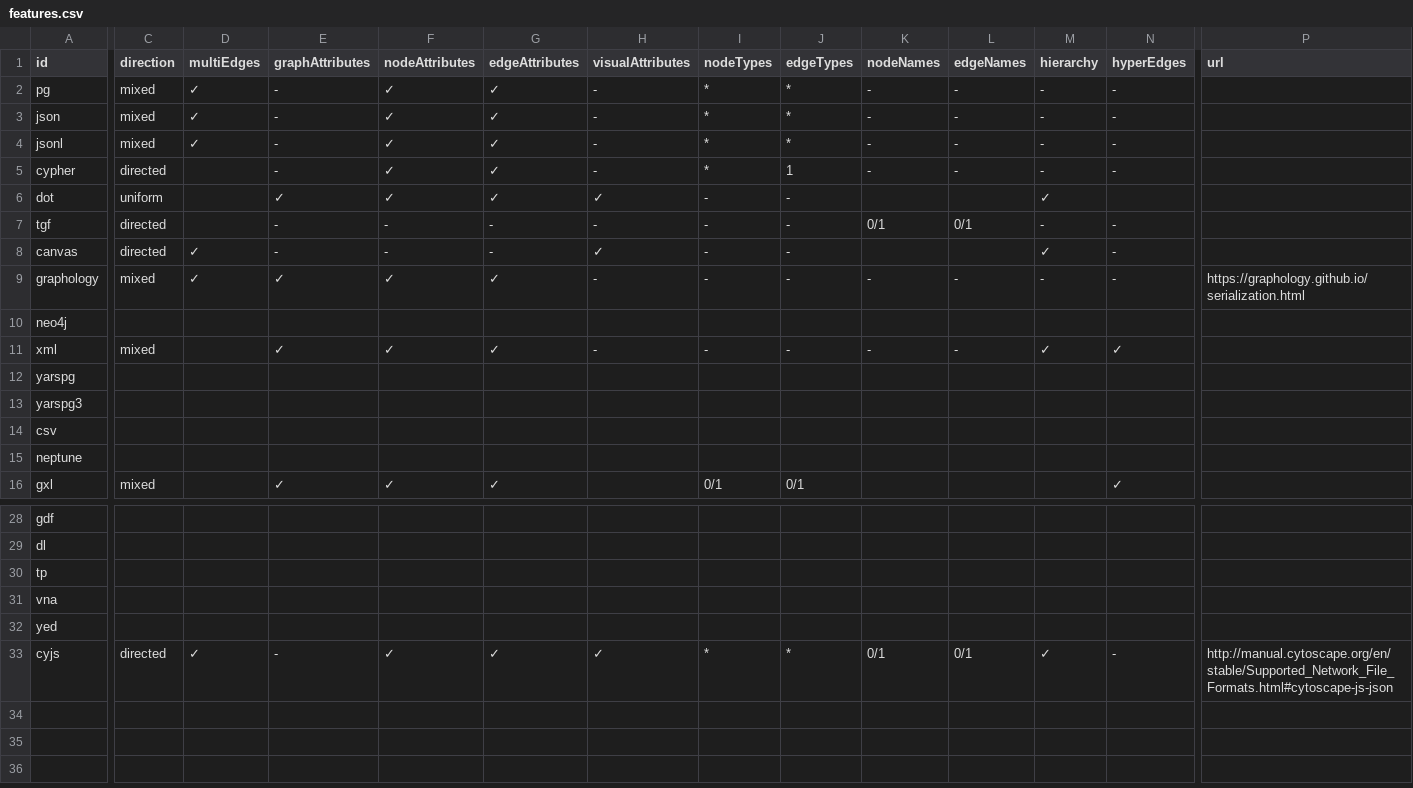
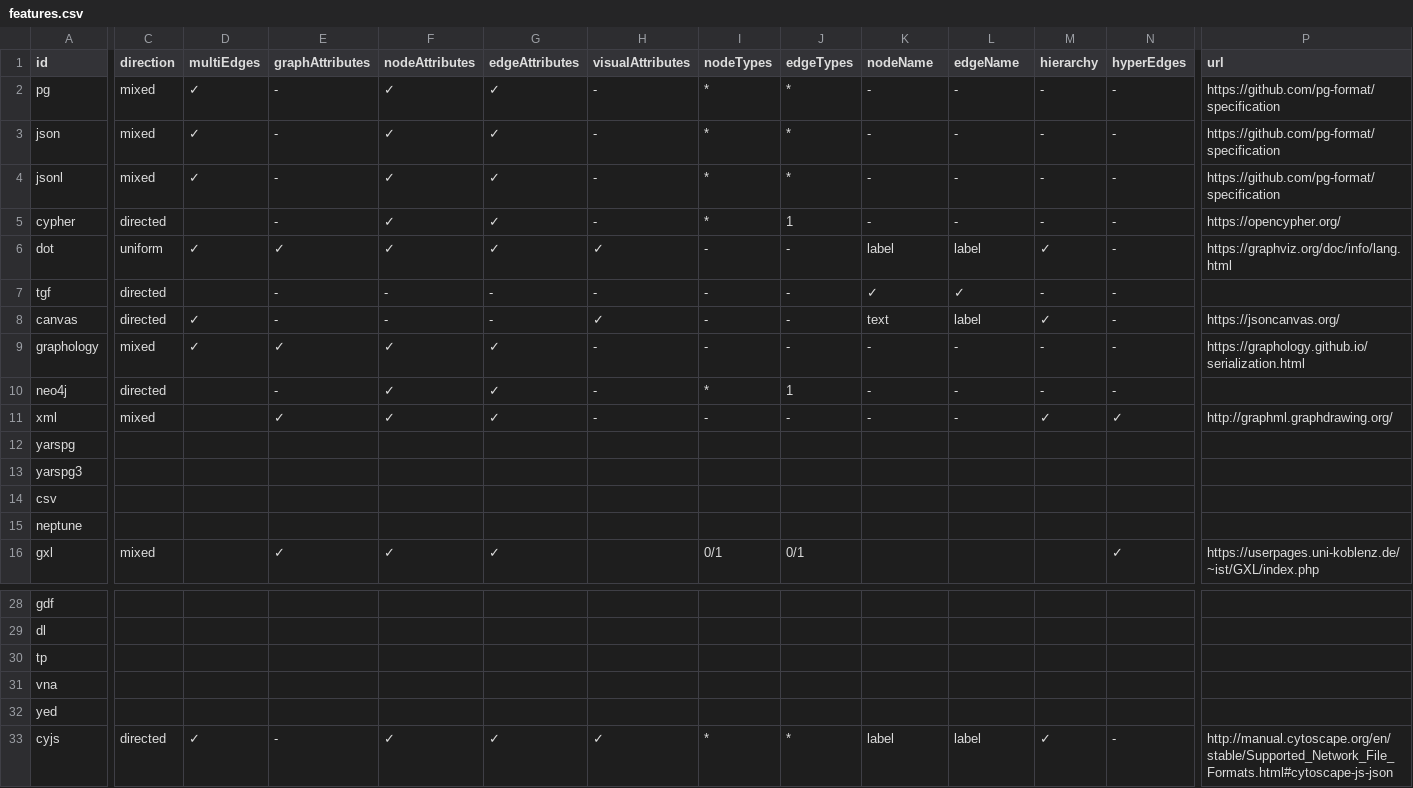
Before and after one commit to pg-format/pgraphs, a CSV file: docs/features.csv, drawn as a sheet; only a part is shown, gaps mark what is left out; the diff covers the shown part only; the diff names each change by its address in the sheet, - before the commit and + after, or states it on an @@ line.

Commit message:
Extend documentation of format features

```diff
--- a/docs/features.csv
+++ b/docs/features.csv
-K1: nodeNames
+K1: nodeName
-L1: edgeNames
+L1: edgeName
-P2:P4 (url): (empty)
+P2:P4 (url): https://github.com/pg-format/specification
-P5 (url): (empty)
+P5 (url): https://opencypher.org/
-D6 (multiEdges): (empty)
+D6 (multiEdges): ✓
-K6 (nodeName): (empty)
+K6 (nodeName): label
-L6 (edgeName): (empty)
+L6 (edgeName): label
-N6 (hyperEdges): (empty)
+N6 (hyperEdges): -
-P6 (url): (empty)
+P6 (url): https://graphviz.org/doc/info/lang.html
-K7 (nodeName): 0/1
+K7 (nodeName): ✓
-L7 (edgeName): 0/1
+L7 (edgeName): ✓
-K8 (nodeName): (empty)
+K8 (nodeName): text
-L8 (edgeName): (empty)
+L8 (edgeName): label
-P8 (url): (empty)
+P8 (url): https://jsoncanvas.org/
-C10 (direction): (empty)
+C10 (direction): directed
-E10 (graphAttributes): (empty)
+E10 (graphAttributes): -
-F10 (nodeAttributes): (empty)
+F10 (nodeAttributes): ✓
-G10 (edgeAttributes): (empty)
+G10 (edgeAttributes): ✓
-H10 (visualAttributes): (empty)
+H10 (visualAttributes): -
-I10 (nodeTypes): (empty)
+I10 (nodeTypes): *
-J10 (edgeTypes): (empty)
+J10 (edgeTypes): 1
-K10 (nodeName): (empty)
+K10 (nodeName): -
-L10 (edgeName): (empty)
+L10 (edgeName): -
-M10 (hierarchy): (empty)
+M10 (hierarchy): -
-N10 (hyperEdges): (empty)
+N10 (hyperEdges): -
-P11 (url): (empty)
+P11 (url): http://graphml.graphdrawing.org/
-P16 (url): (empty)
+P16 (url): https://userpages.uni-koblenz.de/~ist/GXL/index.php
-K33 (nodeName): 0/1
+K33 (nodeName): label
-L33 (edgeName): 0/1
+L33 (edgeName): label
```
Also changed, not shown: 30 edited cells elsewhere in this file, 16 other files.
